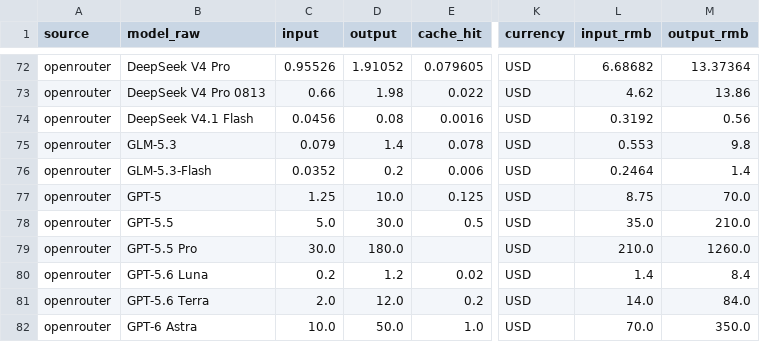
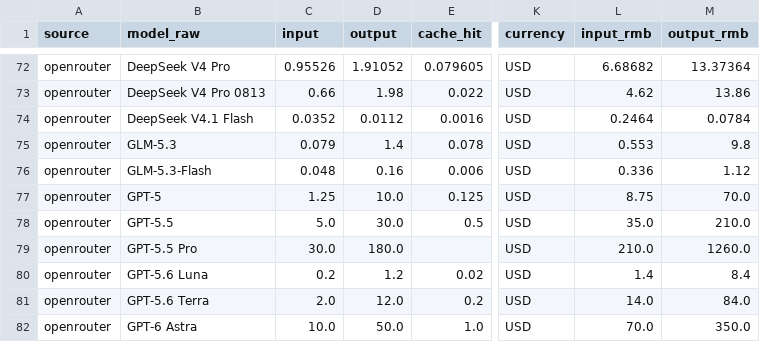
Before and after one commit to lzc0403/token-pricing-scraper, a CSV file: data/watchlist.csv, drawn as a sheet; only a part is shown, gaps mark what is left out; the diff names each change by its address in the sheet, - before the commit and + after, or states it on an @@ line.

```diff
--- a/data/watchlist.csv
+++ b/data/watchlist.csv
-C74 (input): 0.0456
+C74 (input): 0.0352
-D74 (output): 0.08
+D74 (output): 0.0112
-L74 (input_rmb): 0.3192
+L74 (input_rmb): 0.2464
-M74 (output_rmb): 0.56
+M74 (output_rmb): 0.0784
-C76 (input): 0.0352
+C76 (input): 0.048
-D76 (output): 0.2
+D76 (output): 0.16
-L76 (input_rmb): 0.2464
+L76 (input_rmb): 0.336
-M76 (output_rmb): 1.4
+M76 (output_rmb): 1.12
```
Also changed, not shown: data/prices.csv, 14 other files.
